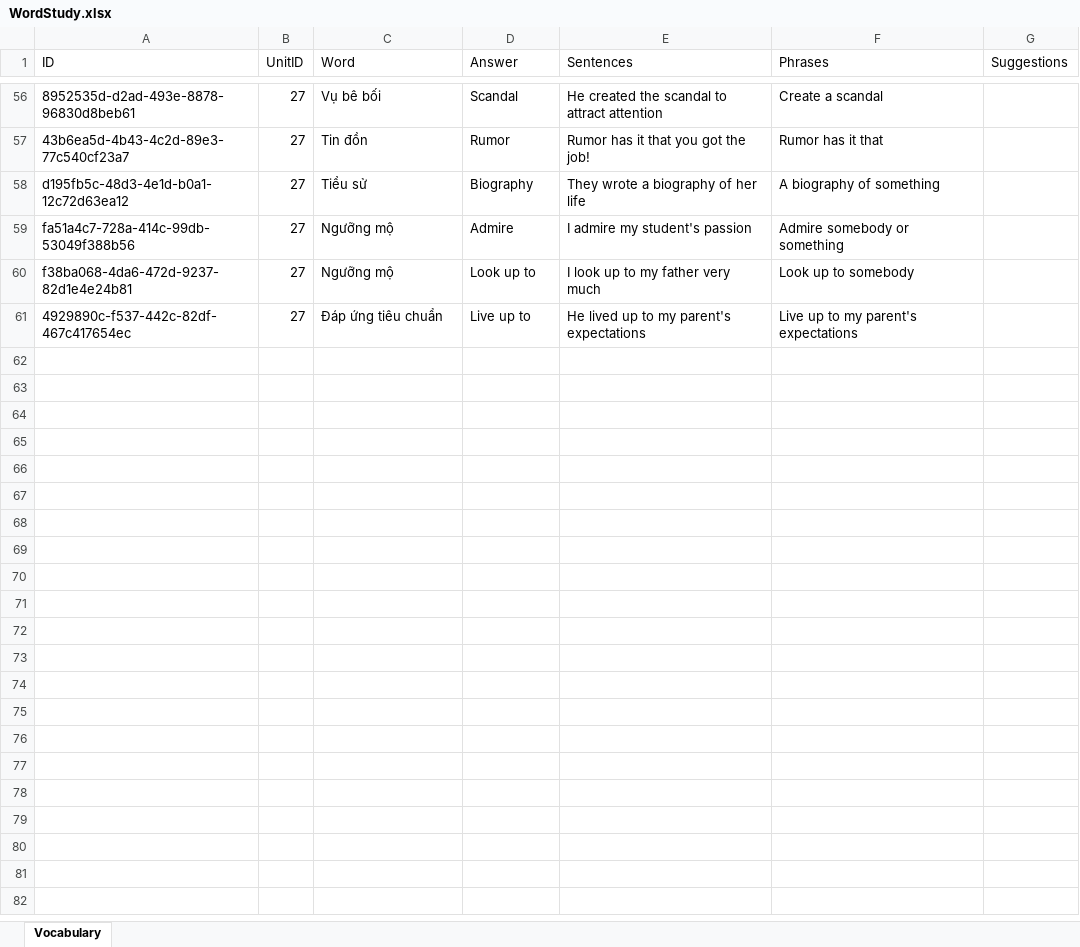
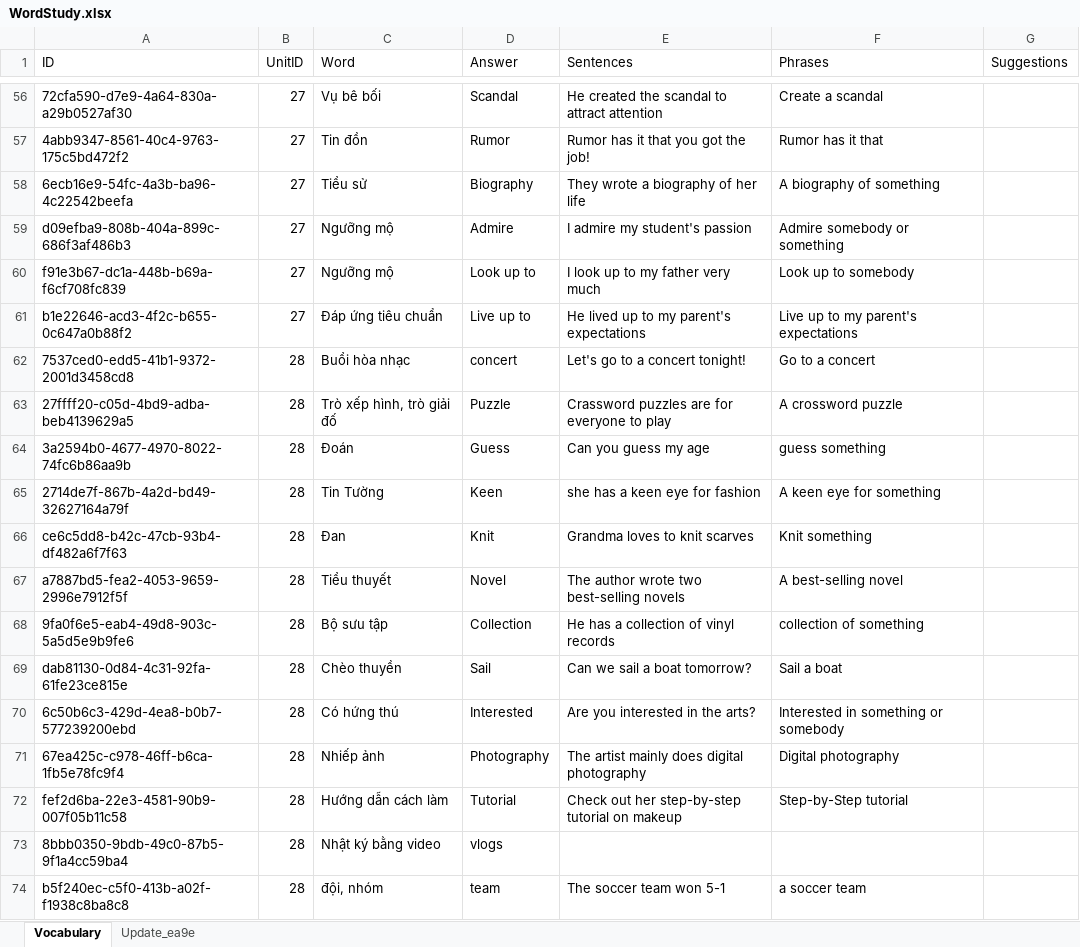
Before and after one commit to PhongNguyen0107/english-app, an Excel workbook: data/WordStudy.xlsx, sheet Vocabulary, drawn as a sheet; only a part is shown, gaps mark what is left out; values as stored, in another font and other column widths than the file's, no borders; the diff covers the shown part only; the diff names each change by its address in the sheet, - before the commit and + after, or states it on an @@ line.

```diff
--- a/data/WordStudy.xlsx (sheet Vocabulary)
+++ b/data/WordStudy.xlsx (sheet Vocabulary)
+sheet tab: Update_ea9e
-A56 (ID): 8952535d-d2ad-493e-8878-96830d8beb61
+A56 (ID): 72cfa590-d7e9-4a64-830a-a29b0527af30
-A57 (ID): 43b6ea5d-4b43-4c2d-89e3-77c540cf23a7
+A57 (ID): 4abb9347-8561-40c4-9763-175c5bd472f2
-A58 (ID): d195fb5c-48d3-4e1d-b0a1-12c72d63ea12
+A58 (ID): 6ecb16e9-54fc-4a3b-ba96-4c22542beefa
-A59 (ID): fa51a4c7-728a-414c-99db-53049f388b56
+A59 (ID): d09efba9-808b-404a-899c-686f3af486b3
-A60 (ID): f38ba068-4da6-472d-9237-82d1e4e24b81
+A60 (ID): f91e3b67-dc1a-448b-b69a-f6cf708fc839
-A61 (ID): 4929890c-f537-442c-82df-467c417654ec
+A61 (ID): b1e22646-acd3-4f2c-b655-0c647a0b88f2
+row 62: 7537ced0-edd5-41b1-9372-2001d3458cd8 | 28 | Buổi hòa nhạc | concert | Let's go to a concert tonight! | Go to a concert
+row 63: 27ffff20-c05d-4bd9-adba-beb4139629a5 | 28 | Trò xếp hình, trò giải đố | Puzzle | Crassword puzzles are for everyone to play | A crossword puzzle
+row 64: 3a2594b0-4677-4970-8022-74fc6b86aa9b | 28 | Đoán | Guess | Can you guess my age | guess something
+row 65: 2714de7f-867b-4a2d-bd49-32627164a79f | 28 | Tin Tường | Keen | she has a keen eye for fashion | A keen eye for something
+row 66: ce6c5dd8-b42c-47cb-93b4-df482a6f7f63 | 28 | Đan | Knit | Grandma loves to knit scarves | Knit something
+row 67: a7887bd5-fea2-4053-9659-2996e7912f5f | 28 | Tiểu thuyết | Novel | The author wrote two best-selling novels | A best-selling novel
+row 68: 9fa0f6e5-eab4-49d8-903c-5a5d5e9b9fe6 | 28 | Bộ sưu tập | Collection | He has a collection of vinyl records | collection of something
+row 69: dab81130-0d84-4c31-92fa-61fe23ce815e | 28 | Chèo thuyền | Sail | Can we sail a boat tomorrow? | Sail a boat
+row 70: 6c50b6c3-429d-4ea8-b0b7-577239200ebd | 28 | Có hứng thú | Interested | Are you interested in the arts? | Interested in something or somebody
+row 71: 67ea425c-c978-46ff-b6ca-1fb5e78fc9f4 | 28 | Nhiếp ảnh | Photography | The artist mainly does digital photography | Digital photography
+row 72: fef2d6ba-22e3-4581-90b9-007f05b11c58 | 28 | Hướng dẫn cách làm | Tutorial | Check out her step-by-step tutorial on makeup | Step-by-Step tutorial
+row 73: 8bbb0350-9bdb-49c0-87b5-9f1a4cc59ba4 | 28 | Nhật ký bằng video | vlogs
+row 74: b5f240ec-c5f0-413b-a02f-f1938c8ba8c8 | 28 | đội, nhóm | team | The soccer team won 5-1 | a soccer team
```
Also changed, not shown: 17 added rows and 54 edited cells elsewhere in this sheet, 9 other files.
